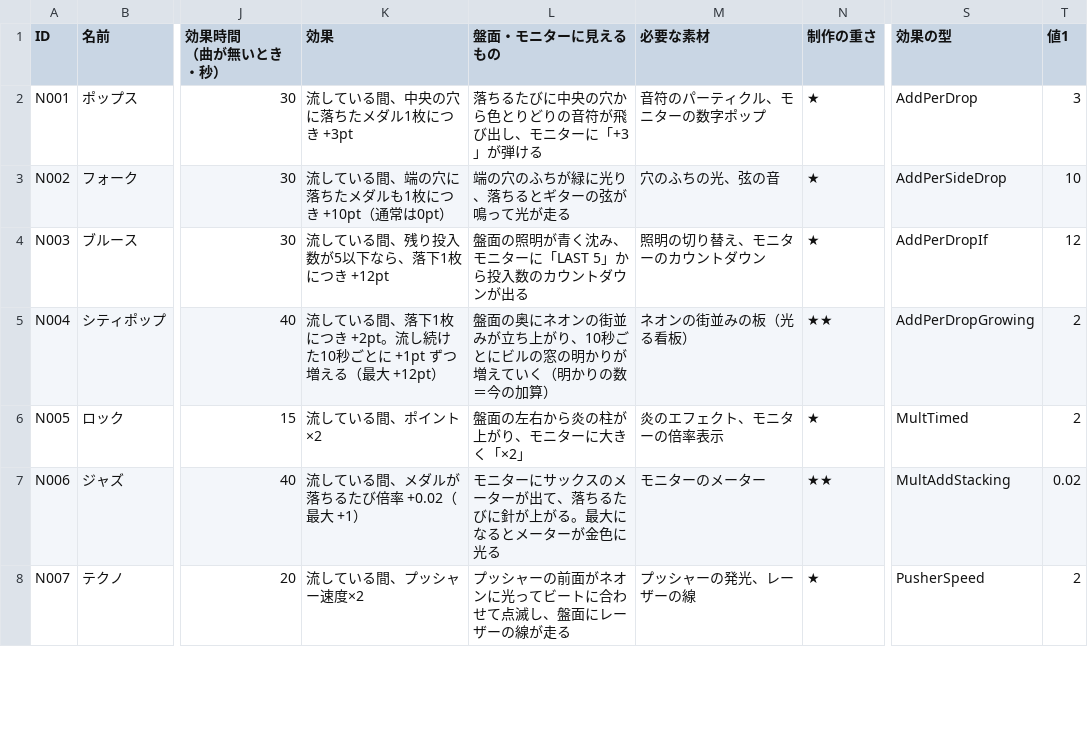
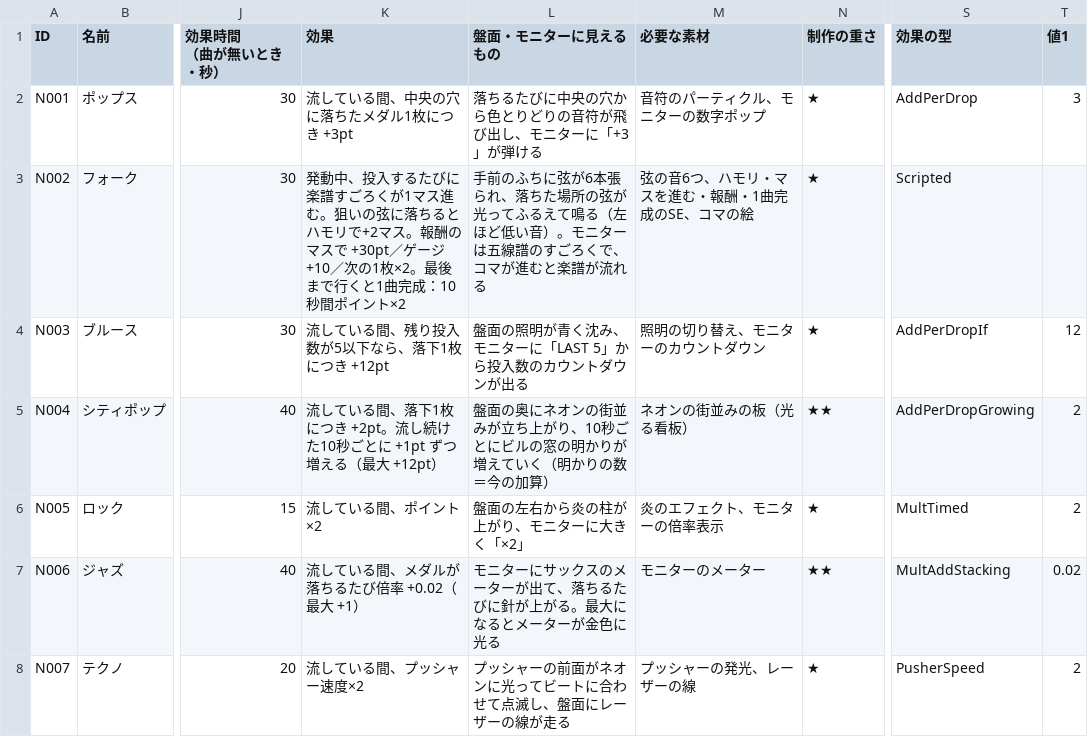
Before and after one commit to MiyamotoooooO/CoinGame, a CSV file: Assets/Resources/RecordData.csv, drawn as a sheet; only a part is shown, gaps mark what is left out; the diff names each change by its address in the sheet, - before the commit and + after, or states it on an @@ line.

```diff
--- a/Assets/Resources/RecordData.csv
+++ b/Assets/Resources/RecordData.csv
-K3 (効果): 流している間、端の穴に落ちたメダルも1枚につき +10pt（通常は0pt）
+K3 (効果): 発動中、投入するたびに楽譜すごろくが1マス進む。狙いの弦に落ちるとハモリで+2マス。報酬のマスで +30pt／ゲージ+10／次の1枚×2。最後まで行くと1曲完成：10秒間ポイント×2
-L3 (盤面・モニターに見えるもの): 端の穴のふちが緑に光り、落ちるとギターの弦が鳴って光が走る
+L3 (盤面・モニターに見えるもの): 手前のふちに弦が6本張られ、落ちた場所の弦が光ってふるえて鳴る（左ほど低い音）。モニターは五線譜のすごろくで、コマが進むと楽譜が流れる
-M3 (必要な素材): 穴のふちの光、弦の音
+M3 (必要な素材): 弦の音6つ、ハモリ・マスを進む・報酬・1曲完成のSE、コマの絵
-S3 (効果の型): AddPerSideDrop
+S3 (効果の型): Scripted
-T3 (値1): 10
+T3 (値1): (empty)
```
Also changed, not shown: 8 other files.
